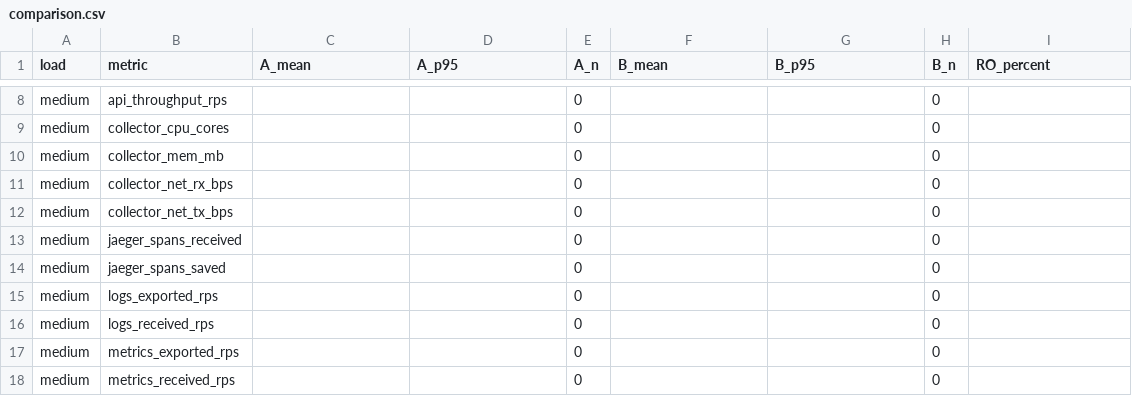
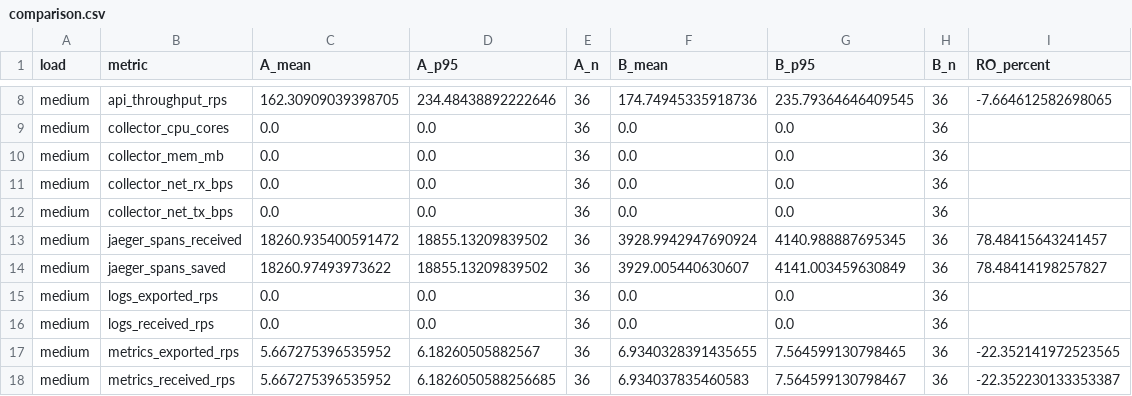
Before and after one commit to NicolasTomaschewski/Trabalho-Final-Sistemas-Distribuidos, a CSV file: experiments/processed/comparison.csv, drawn as a sheet; only a part is shown, gaps mark what is left out; the diff covers the shown part only; the diff names each change by its address in the sheet, - before the commit and + after, or states it on an @@ line.

```diff
--- a/experiments/processed/comparison.csv
+++ b/experiments/processed/comparison.csv
-C8 (A_mean): (empty)
+C8 (A_mean): 162.30909039398705
-D8 (A_p95): (empty)
+D8 (A_p95): 234.48438892222646
-E8:E18 (A_n): 0
+E8:E18 (A_n): 36
-F8 (B_mean): (empty)
+F8 (B_mean): 174.74945335918736
-G8 (B_p95): (empty)
+G8 (B_p95): 235.79364646409545
-H8:H18 (B_n): 0
+H8:H18 (B_n): 36
-I8 (RO_percent): (empty)
+I8 (RO_percent): -7.664612582698065
-C9:C12 (A_mean): (empty)
+C9:C12 (A_mean): 0.0
-D9:D12 (A_p95): (empty)
+D9:D12 (A_p95): 0.0
-F9:F12 (B_mean): (empty)
+F9:F12 (B_mean): 0.0
-G9:G12 (B_p95): (empty)
+G9:G12 (B_p95): 0.0
-C13 (A_mean): (empty)
+C13 (A_mean): 18260.935400591472
-D13:D14 (A_p95): (empty)
+D13:D14 (A_p95): 18855.13209839502
-F13 (B_mean): (empty)
+F13 (B_mean): 3928.9942947690924
-G13 (B_p95): (empty)
+G13 (B_p95): 4140.988887695345
-I13 (RO_percent): (empty)
+I13 (RO_percent): 78.48415643241457
-C14 (A_mean): (empty)
+C14 (A_mean): 18260.97493973622
-F14 (B_mean): (empty)
+F14 (B_mean): 3929.005440630607
-G14 (B_p95): (empty)
+G14 (B_p95): 4141.003459630849
-I14 (RO_percent): (empty)
+I14 (RO_percent): 78.48414198257827
-C15:C16 (A_mean): (empty)
+C15:C16 (A_mean): 0.0
-D15:D16 (A_p95): (empty)
+D15:D16 (A_p95): 0.0
-F15:F16 (B_mean): (empty)
+F15:F16 (B_mean): 0.0
-G15:G16 (B_p95): (empty)
+G15:G16 (B_p95): 0.0
-C17:C18 (A_mean): (empty)
+C17:C18 (A_mean): 5.667275396535952
-D17 (A_p95): (empty)
+D17 (A_p95): 6.18260505882567
-F17 (B_mean): (empty)
+F17 (B_mean): 6.9340328391435655
-G17 (B_p95): (empty)
+G17 (B_p95): 7.564599130798465
-I17 (RO_percent): (empty)
+I17 (RO_percent): -22.352141972523565
-D18 (A_p95): (empty)
+D18 (A_p95): 6.1826050588256685
-F18 (B_mean): (empty)
+F18 (B_mean): 6.934037835460583
-G18 (B_p95): (empty)
+G18 (B_p95): 7.564599130798467
-I18 (RO_percent): (empty)
+I18 (RO_percent): -22.352230133353387
```
Also changed, not shown: 113 edited cells elsewhere in this file, 36 other files.
